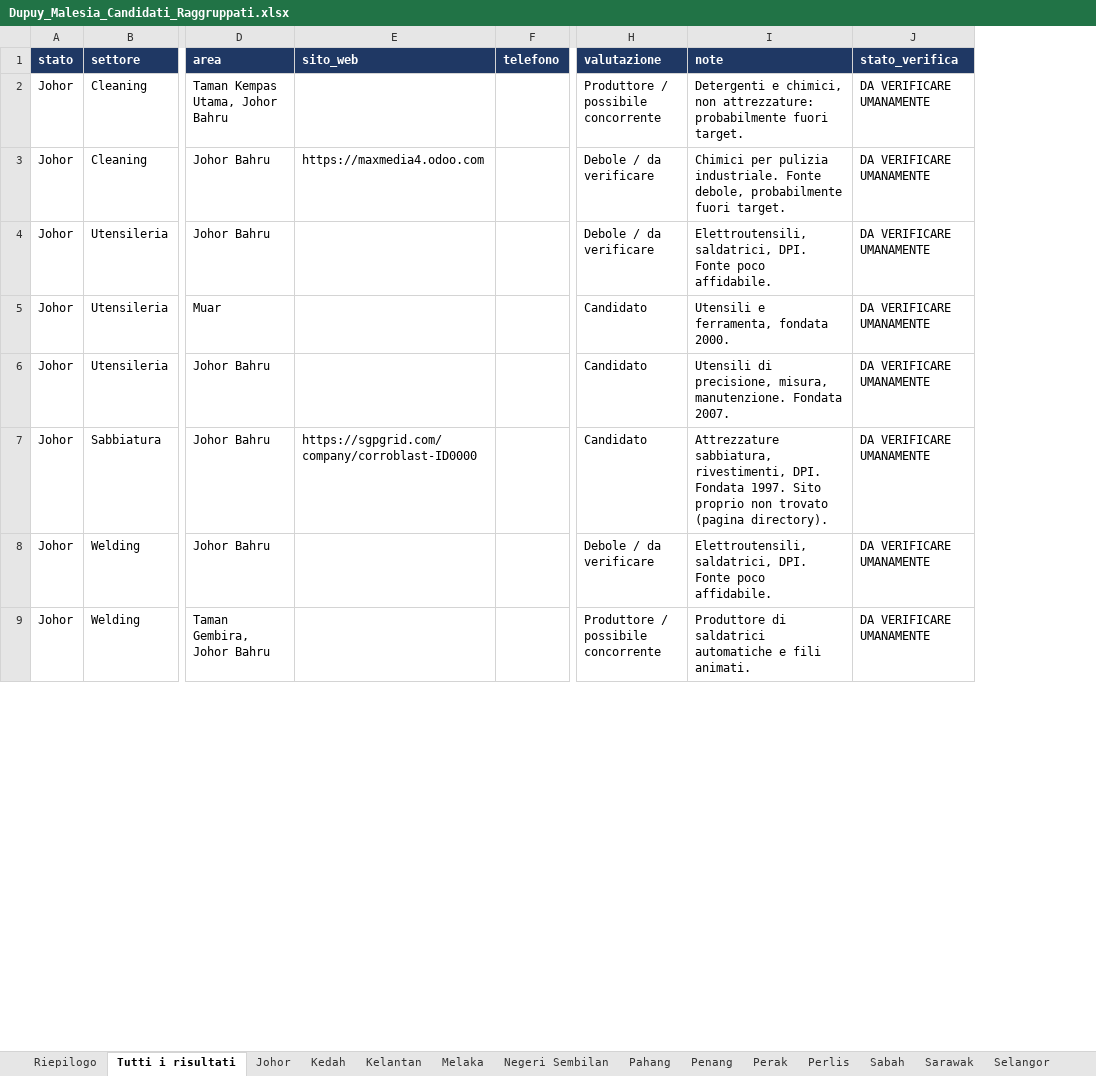
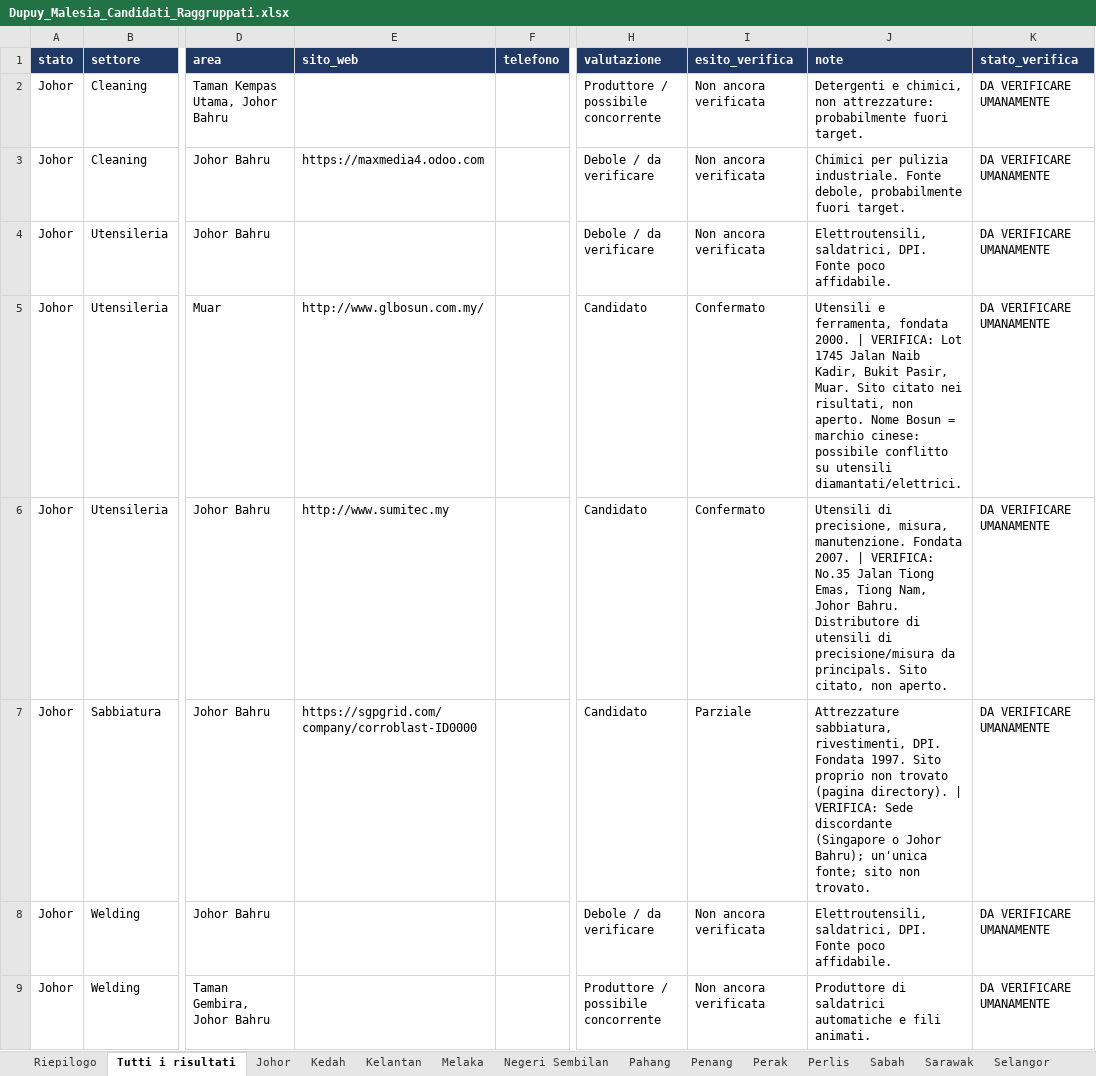
Before and after one commit to rarmentaro1204/malesiazak, an Excel workbook: output/Dupuy_Malesia_Candidati_Raggruppati.xlsx, sheet Tutti i risultati, drawn as a sheet; only a part is shown, gaps mark what is left out; values as stored, in another font and other column widths than the file's, no borders; addresses are those after the commit; the diff covers the shown part only; the diff names each change by its address in the sheet, - before the commit and + after, or states it on an @@ line.

```diff
--- a/output/Dupuy_Malesia_Candidati_Raggruppati.xlsx (sheet Tutti i risultati)
+++ b/output/Dupuy_Malesia_Candidati_Raggruppati.xlsx (sheet Tutti i risultati)
+column I (esito_verifica), rows 2-9: Non ancora verificata | Non ancora verificata | Non ancora verificata | Confermato | Confermato | Parziale | Non ancora verificata | Non ancora verificata
-E5 (sito_web): (empty)
+E5 (sito_web): http://www.glbosun.com.my/
-J5 (note): …fondata 2000.
+J5 (note): …fondata 2000. | VERIFICA: Lot 1745 Jalan Naib Kadir, Bukit Pasir, Muar. Sito citato nei risultati, non aperto. Nome Bosun = marchio cinese: possibile conflitto su utensili diamantati/elettrici.
-E6 (sito_web): (empty)
+E6 (sito_web): http://www.sumitec.my
-J6 (note): …Fondata 2007.
+J6 (note): …Fondata 2007. | VERIFICA: No.35 Jalan Tiong Emas, Tiong Nam, Johor Bahru. Distributore di utensili di precisione/misura da principals. Sito citato, non aperto.
-J7 (note): …(pagina directory).
+J7 (note): …(pagina directory). | VERIFICA: Sede discordante (Singapore o Johor Bahru); un'unica fonte; sito non trovato.
```
Also changed, not shown: 6 added rows and 79 edited cells elsewhere in this sheet, sheet Selangor, sheet Penang, sheet Kelantan, sheet Kedah, sheet Riepilogo, sheet Perak, 8 more sheets, 1 other file.
